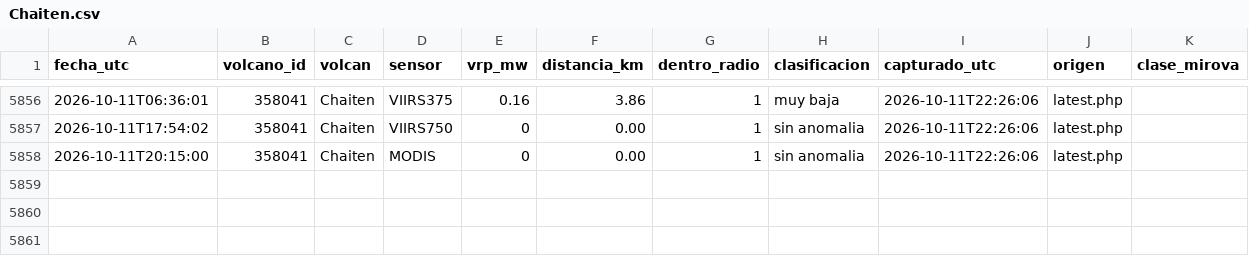
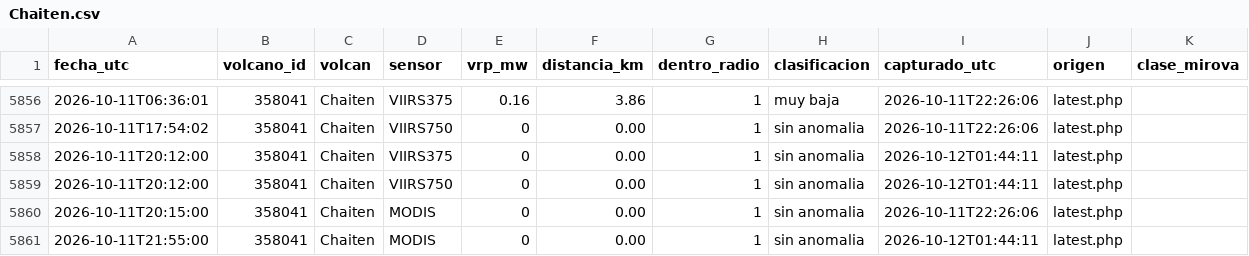
Before and after one commit to ProfeSergioM/ProfeSergioM.github.io, a CSV file: mirova/datos/Chaiten.csv, drawn as a sheet; only a part is shown, gaps mark what is left out.

```diff
--- a/mirova/datos/Chaiten.csv
+++ b/mirova/datos/Chaiten.csv
@@ -5857,2 +5857,5 @@ fecha_utc,volcano_id,volcan,sensor,vrp_mw,distancia_km,dentro_radio,clasificacio
 2026-10-11T17:54:02,358041,Chaiten,VIIRS750,0,0.00,1,sin anomalia,2026-10-11T22:26:06,latest.php,
+2026-10-11T20:12:00,358041,Chaiten,VIIRS375,0,0.00,1,sin anomalia,2026-10-12T01:44:11,latest.php,
+2026-10-11T20:12:00,358041,Chaiten,VIIRS750,0,0.00,1,sin anomalia,2026-10-12T01:44:11,latest.php,
 2026-10-11T20:15:00,358041,Chaiten,MODIS,0,0.00,1,sin anomalia,2026-10-11T22:26:06,latest.php,
+2026-10-11T21:55:00,358041,Chaiten,MODIS,0,0.00,1,sin anomalia,2026-10-12T01:44:11,latest.php,
```
Also changed, not shown: mirova/datos/Isluga.csv, mirova/datos/Nevados_de_Chillan.csv, 21 other files.
